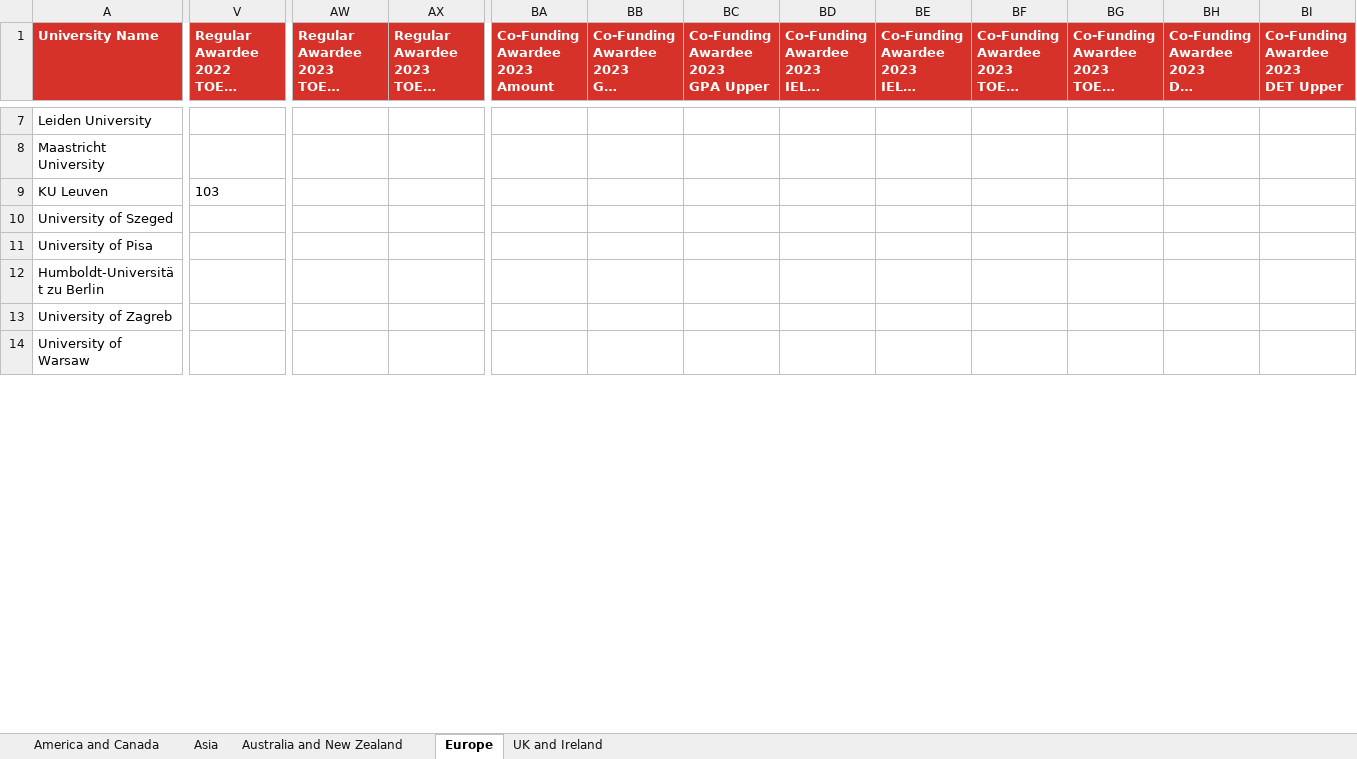
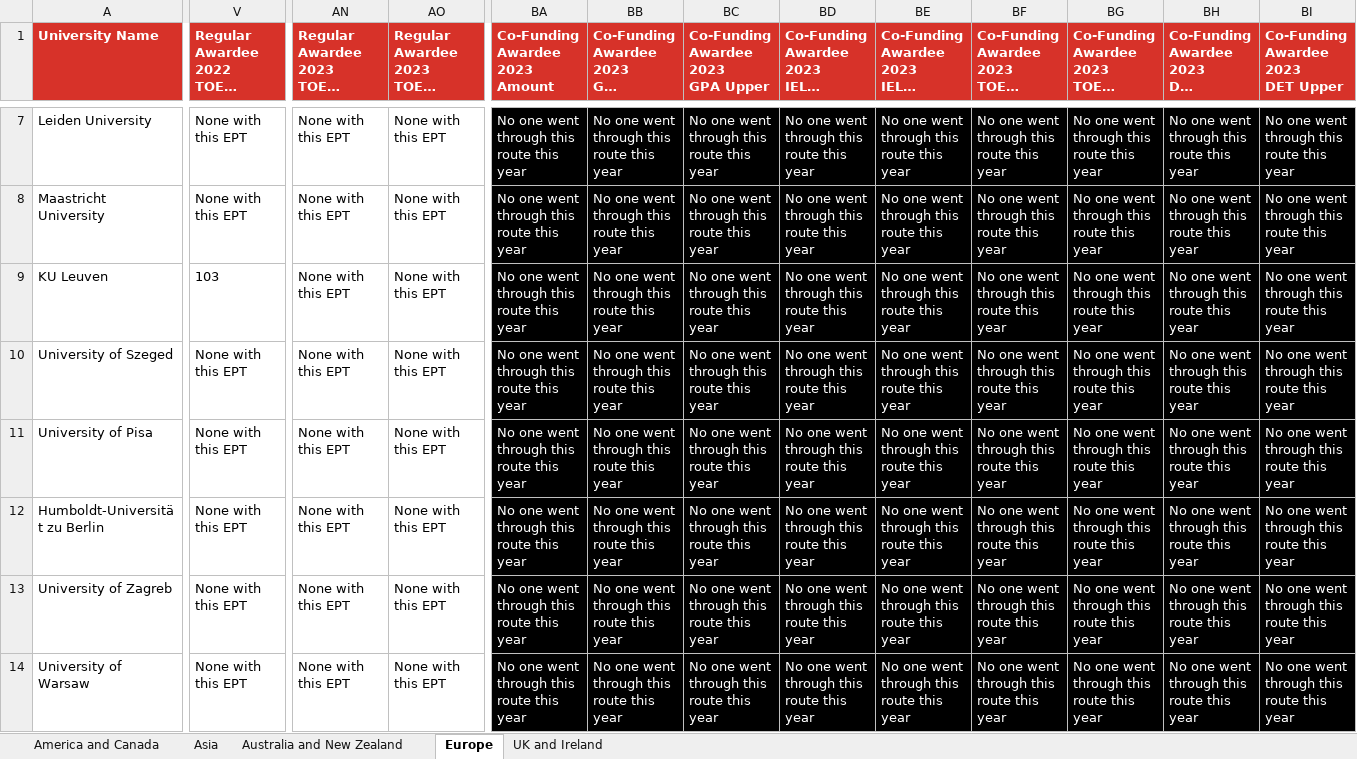
Before and after one commit to Fatih20/iisma-scraper, an Excel workbook: result/res.xlsx, sheet Europe, drawn as a sheet; only a part is shown, gaps mark what is left out; long unchanged cells end in …; values as stored, in another font and other column widths than the file's, no borders; addresses are those after the commit; the diff covers the shown part only; the diff names each change by its address in the sheet, - before the commit and + after, or states it on an @@ line.

```diff
--- a/result/res.xlsx (sheet Europe)
+++ b/result/res.xlsx (sheet Europe)
-V7:V8: (empty)
+V7:V8: None with this EPT
-AN7:AN14: (empty)
+AN7:AN14: None with this EPT
-AO7:AO14 (Regular Awardee 2023 TOEFL Upper): (empty)
+AO7:AO14 (Regular Awardee 2023 TOEFL Upper): None with this EPT
-BA7:BA14 (Co-Funding Awardee 2023 Amount): (empty)
+BA7:BA14 (Co-Funding Awardee 2023 Amount): No one went through this route this year
-BA7:BI14 fill: none
+BA7:BI14 fill: #000000
-BB7:BB14: (empty)
+BB7:BB14: No one went through this route this year
-BC7:BC14: (empty)
+BC7:BC14: No one went through this route this year
-BD7:BD14: (empty)
+BD7:BD14: No one went through this route this year
-BE7:BE14: (empty)
+BE7:BE14: No one went through this route this year
-BF7:BF14: (empty)
+BF7:BF14: No one went through this route this year
-BG7:BG14: (empty)
+BG7:BG14: No one went through this route this year
-BH7:BH14: (empty)
+BH7:BH14: No one went through this route this year
-BI7:BI14: (empty)
+BI7:BI14: No one went through this route this year
-V10:V14: (empty)
+V10:V14: None with this EPT
```
Also changed, not shown: 2 added rows, 1 removed row, 9 added columns, 9 removed columns, 871 edited cells and cell formats elsewhere in this sheet, sheet UK and Ireland, sheet Asia, sheet America and Canada, sheet Australia and New Zealand, 14 other files.
